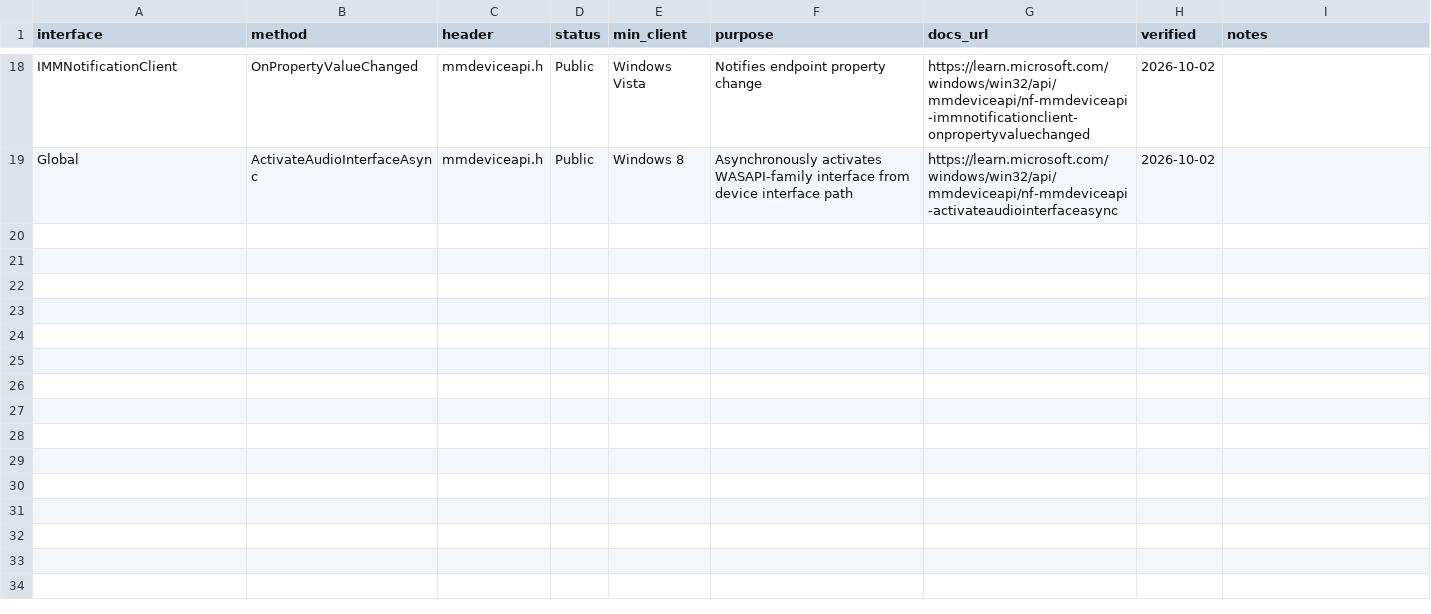
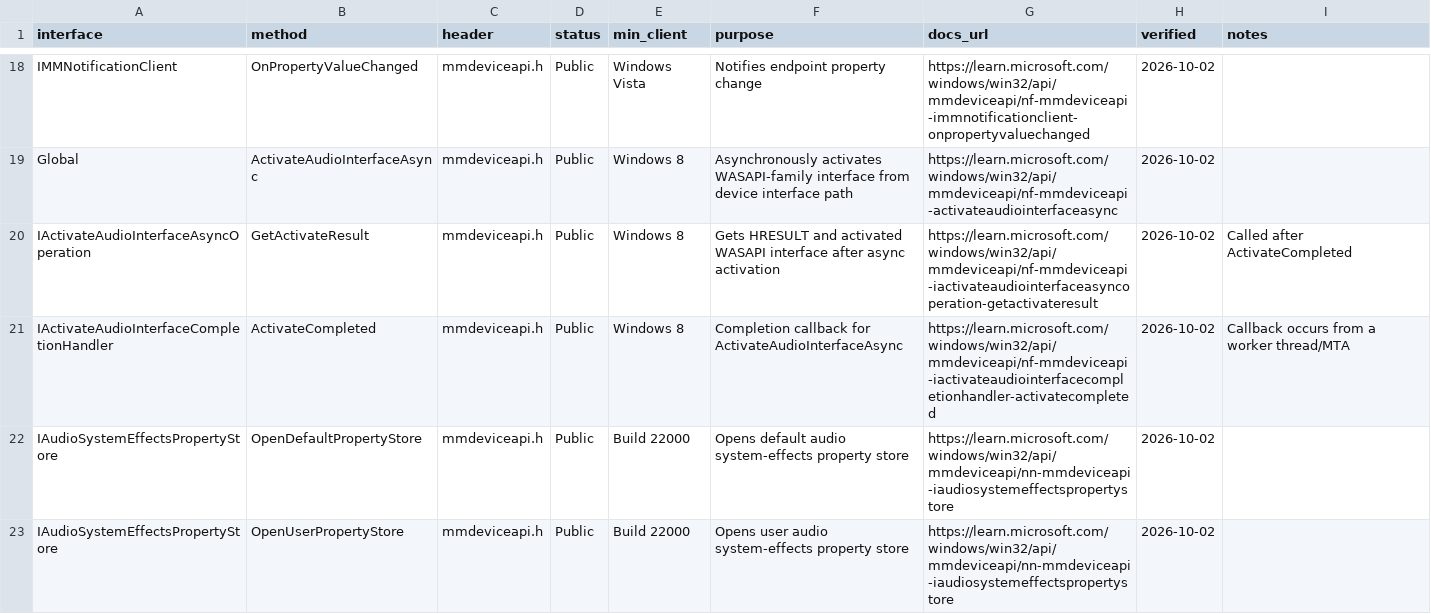
Before and after one commit to kunkunkunQoQ/WinAudioResearch, a CSV file: api/methods-mmdevice.csv, drawn as a sheet; only a part is shown, gaps mark what is left out; the diff covers the shown part only.

Commit message:
Expand MMDevice async activation and effects-store methods

```diff
--- a/api/methods-mmdevice.csv
+++ b/api/methods-mmdevice.csv
@@ -19 +19,5 @@ IMMNotificationClient,OnPropertyValueChanged,mmdeviceapi.h,Public,Windows Vista,
 Global,ActivateAudioInterfaceAsync,mmdeviceapi.h,Public,Windows 8,Asynchronously activates WASAPI-family interface from device interface path,https://learn.microsoft.com/windows/win32/api/mmdeviceapi/nf-mmdeviceapi-activateaudiointerfaceasync,2026-10-02,
+IActivateAudioInterfaceAsyncOperation,GetActivateResult,mmdeviceapi.h,Public,Windows 8,Gets HRESULT and activated WASAPI interface after async activation,https://learn.microsoft.com/windows/win32/api/mmdeviceapi/nf-mmdeviceapi-iactivateaudiointerfaceasyncoperation-getactivateresult,2026-10-02,Called after ActivateCompleted
+IActivateAudioInterfaceCompletionHandler,ActivateCompleted,mmdeviceapi.h,Public,Windows 8,Completion callback for ActivateAudioInterfaceAsync,https://learn.microsoft.com/windows/win32/api/mmdeviceapi/nf-mmdeviceapi-iactivateaudiointerfacecompletionhandler-activatecompleted,2026-10-02,Callback occurs from a worker thread/MTA
+IAudioSystemEffectsPropertyStore,OpenDefaultPropertyStore,mmdeviceapi.h,Public,Build 22000,Opens default audio system-effects property store,https://learn.microsoft.com/windows/win32/api/mmdeviceapi/nn-mmdeviceapi-iaudiosystemeffectspropertystore,2026-10-02,
+IAudioSystemEffectsPropertyStore,OpenUserPropertyStore,mmdeviceapi.h,Public,Build 22000,Opens user audio system-effects property store,https://learn.microsoft.com/windows/win32/api/mmdeviceapi/nn-mmdeviceapi-iaudiosystemeffectspropertystore,2026-10-02,
```
Also changed, not shown: 4 added rows elsewhere in this file.
